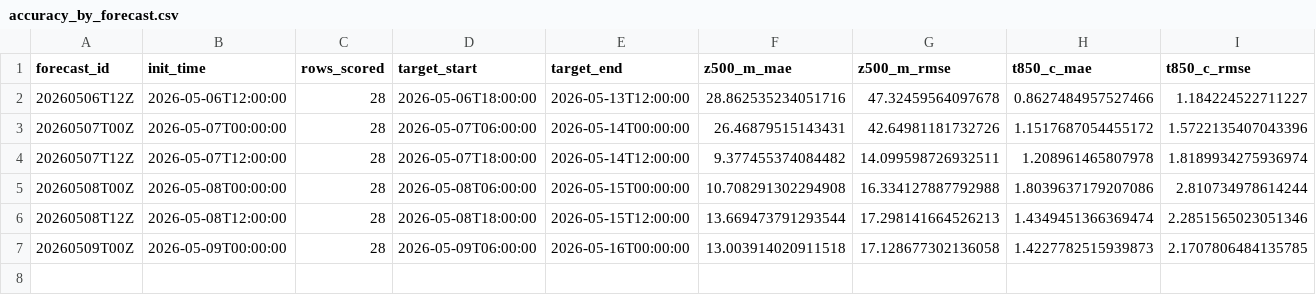
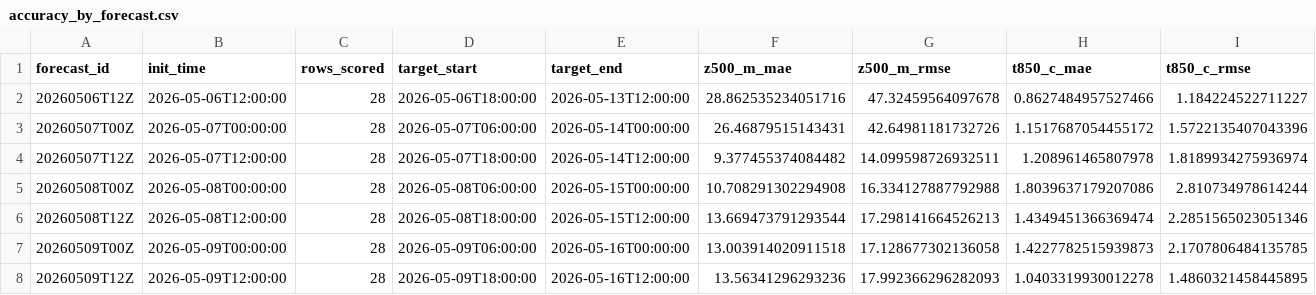
Before and after one commit to AlperTheKing/weatherPredict, a CSV file: reports/automation/accuracy_by_forecast.csv, drawn as a sheet; only a part is shown; rows hold the shown columns only; the diff names each change by its address in the sheet, - before the commit and + after, or states it on an @@ line.

```diff
--- a/reports/automation/accuracy_by_forecast.csv
+++ b/reports/automation/accuracy_by_forecast.csv
+row 8: 20260509T12Z | 2026-05-09T12:00:00 | 28 | 2026-05-09T18:00:00 | 2026-05-16T12:00:00 | 13.56341296293236 | 17.992366296282093 | 1.0403319930012278 | 1.4860321458445895
```
Also changed, not shown: reports/automation/accuracy_summary.csv, 3 other files.
